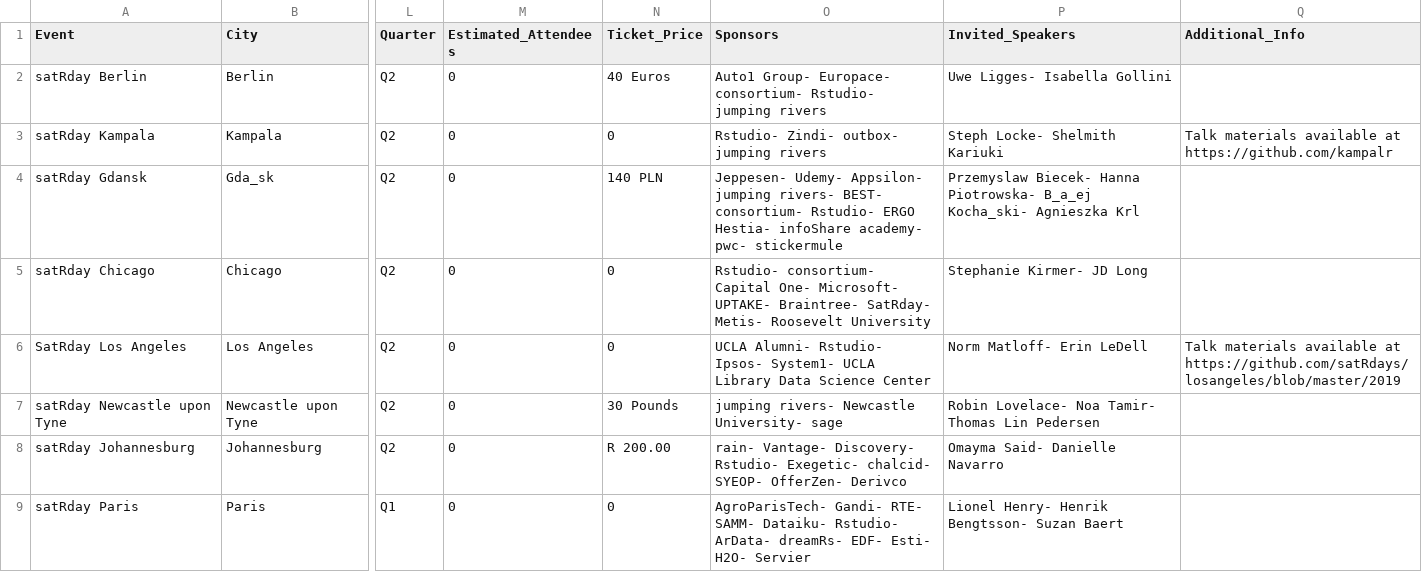
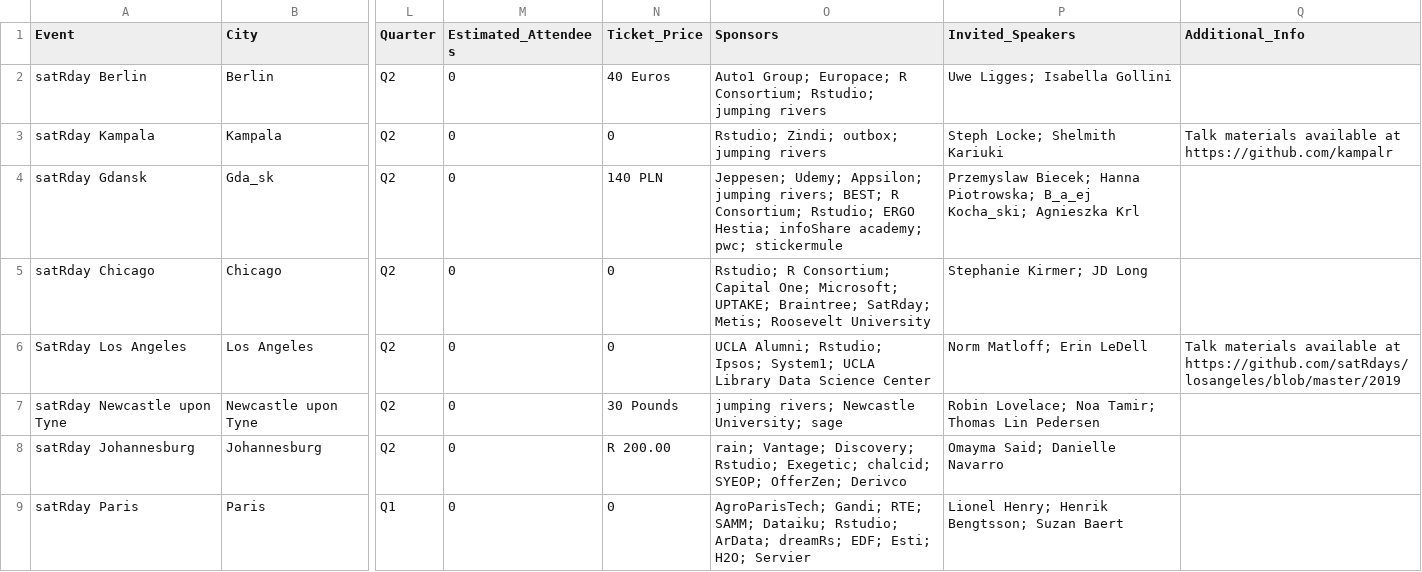
Before and after one commit to olifog/r-events-analysis, a CSV file: satrdays/satrdays.csv, drawn as a sheet; only a part is shown, gaps mark what is left out; the diff covers the shown part only; the diff names each change by its address in the sheet, - before the commit and + after, or states it on an @@ line.

```diff
--- a/satrdays/satrdays.csv
+++ b/satrdays/satrdays.csv
-O2 (Sponsors): Auto1 Group- Europace- consortium- Rstudio- jumping rivers
+O2 (Sponsors): Auto1 Group; Europace; R Consortium; Rstudio; jumping rivers
-P2 (Invited_Speakers): Uwe Ligges- Isabella Gollini
+P2 (Invited_Speakers): Uwe Ligges; Isabella Gollini
-O3 (Sponsors): Rstudio- Zindi- outbox- jumping rivers
+O3 (Sponsors): Rstudio; Zindi; outbox; jumping rivers
-P3 (Invited_Speakers): Steph Locke- Shelmith Kariuki
+P3 (Invited_Speakers): Steph Locke; Shelmith Kariuki
-O4 (Sponsors): Jeppesen- Udemy- Appsilon- jumping rivers- BEST- consortium- Rstudio- ERGO Hestia- infoShare academy- pwc- stickermule
+O4 (Sponsors): Jeppesen; Udemy; Appsilon; jumping rivers; BEST; R Consortium; Rstudio; ERGO Hestia; infoShare academy; pwc; stickermule
-P4 (Invited_Speakers): Przemyslaw Biecek- Hanna Piotrowska- B_a_ej Kocha_ski- Agnieszka Krl
+P4 (Invited_Speakers): Przemyslaw Biecek; Hanna Piotrowska; B_a_ej Kocha_ski; Agnieszka Krl
-O5 (Sponsors): Rstudio- consortium- Capital One- Microsoft- UPTAKE- Braintree- SatRday- Metis- Roosevelt University
+O5 (Sponsors): Rstudio; R Consortium; Capital One; Microsoft; UPTAKE; Braintree; SatRday; Metis; Roosevelt University
-P5 (Invited_Speakers): Stephanie Kirmer- JD Long
+P5 (Invited_Speakers): Stephanie Kirmer; JD Long
-O6 (Sponsors): UCLA Alumni- Rstudio- Ipsos- System1- UCLA Library…
+O6 (Sponsors): UCLA Alumni; Rstudio; Ipsos; System1; UCLA Library…
-P6 (Invited_Speakers): Norm Matloff- Erin LeDell
+P6 (Invited_Speakers): Norm Matloff; Erin LeDell
-O7 (Sponsors): jumping rivers- Newcastle University- sage
+O7 (Sponsors): jumping rivers; Newcastle University; sage
-P7 (Invited_Speakers): Robin Lovelace- Noa Tamir- Thomas Lin…
+P7 (Invited_Speakers): Robin Lovelace; Noa Tamir; Thomas Lin…
-O8 (Sponsors): rain- Vantage- Discovery- Rstudio- Exegetic- chalcid- SYEOP- OfferZen- Derivco
+O8 (Sponsors): rain; Vantage; Discovery; Rstudio; Exegetic; chalcid; SYEOP; OfferZen; Derivco
-P8 (Invited_Speakers): Omayma Said- Danielle Navarro
+P8 (Invited_Speakers): Omayma Said; Danielle Navarro
-O9 (Sponsors): AgroParisTech- Gandi- RTE- SAMM- Dataiku- Rstudio- ArData- dreamRs- EDF- Esti- H2O- Servier
+O9 (Sponsors): AgroParisTech; Gandi; RTE; SAMM; Dataiku; Rstudio; ArData; dreamRs; EDF; Esti; H2O; Servier
-P9 (Invited_Speakers): Lionel Henry- Henrik Bengtsson- Suzan Baert
+P9 (Invited_Speakers): Lionel Henry; Henrik Bengtsson; Suzan Baert
```
Also changed, not shown: 15 edited cells elsewhere in this file, satrdays/summary.csv, 1 other file.
